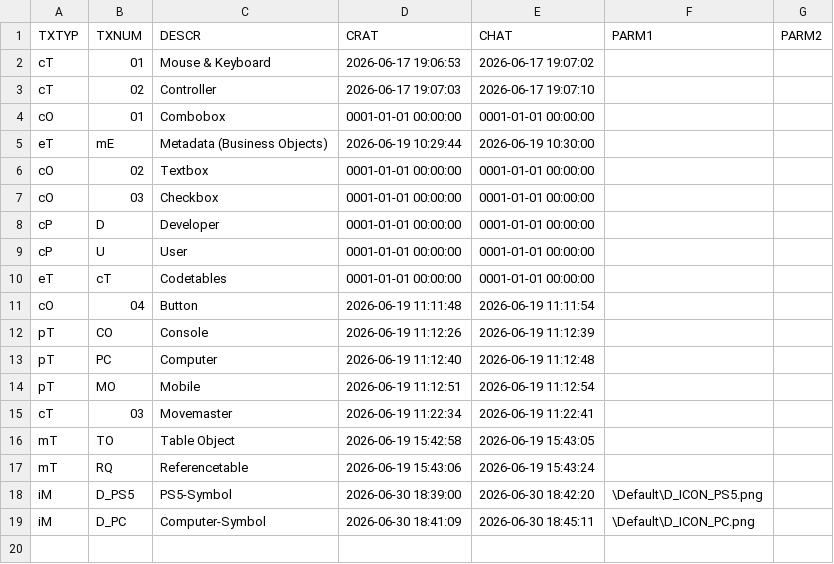
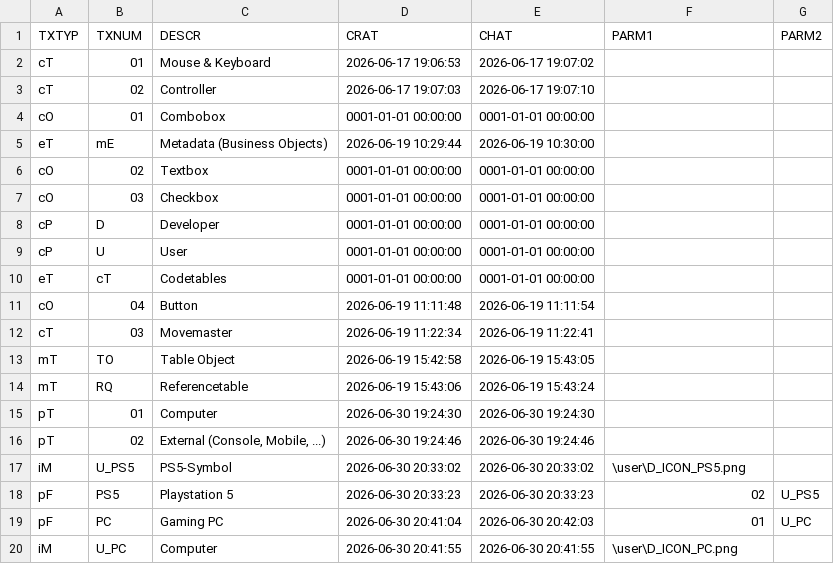
Before and after one commit to MaxPra/GameTimeNext, a CSV file: devsync/T1CTABD.csv, drawn as a sheet.

```diff
--- a/devsync/T1CTABD.csv
+++ b/devsync/T1CTABD.csv
@@ -11,5 +11,2 @@ eT;cT;Codetables;0001-01-01 00:00:00;0001-01-01 00:00:00;;
 cO;04;Button;2026-06-19 11:11:48;2026-06-19 11:11:54;;
-pT;CO;Console;2026-06-19 11:12:26;2026-06-19 11:12:39;;
-pT;PC;Computer;2026-06-19 11:12:40;2026-06-19 11:12:48;;
-pT;MO;Mobile;2026-06-19 11:12:51;2026-06-19 11:12:54;;
 cT;03;Movemaster;2026-06-19 11:22:34;2026-06-19 11:22:41;;
@@ -17,3 +14,7 @@ mT;TO;Table Object;2026-06-19 15:42:58;2026-06-19 15:43:05;;
 mT;RQ;Referencetable;2026-06-19 15:43:06;2026-06-19 15:43:24;;
-iM;D_PS5;PS5-Symbol;2026-06-30 18:39:00;2026-06-30 18:42:20;\Default\D_ICON_PS5.png;
-iM;D_PC;Computer-Symbol;2026-06-30 18:41:09;2026-06-30 18:45:11;\Default\D_ICON_PC.png;
+pT;01;Computer;2026-06-30 19:24:30;2026-06-30 19:24:30;;
+pT;02;External (Console, Mobile, ...);2026-06-30 19:24:46;2026-06-30 19:24:46;;
+iM;U_PS5;PS5-Symbol;2026-06-30 20:33:02;2026-06-30 20:33:02;\user\D_ICON_PS5.png;
+pF;PS5;Playstation 5;2026-06-30 20:33:23;2026-06-30 20:33:23;02;U_PS5
+pF;PC;Gaming PC;2026-06-30 20:41:04;2026-06-30 20:42:03;01;U_PC
+iM;U_PC;Computer;2026-06-30 20:41:55;2026-06-30 20:41:55;\user\D_ICON_PC.png;
```
Also changed, not shown: devsync/T1CTABH.csv, devsync/T1METAH.csv, 21 other files.
